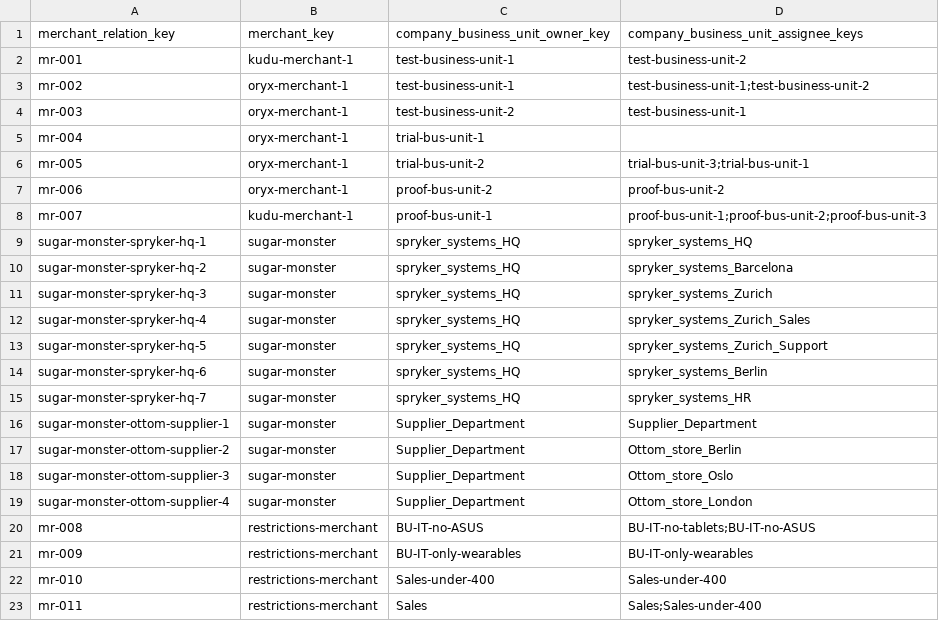
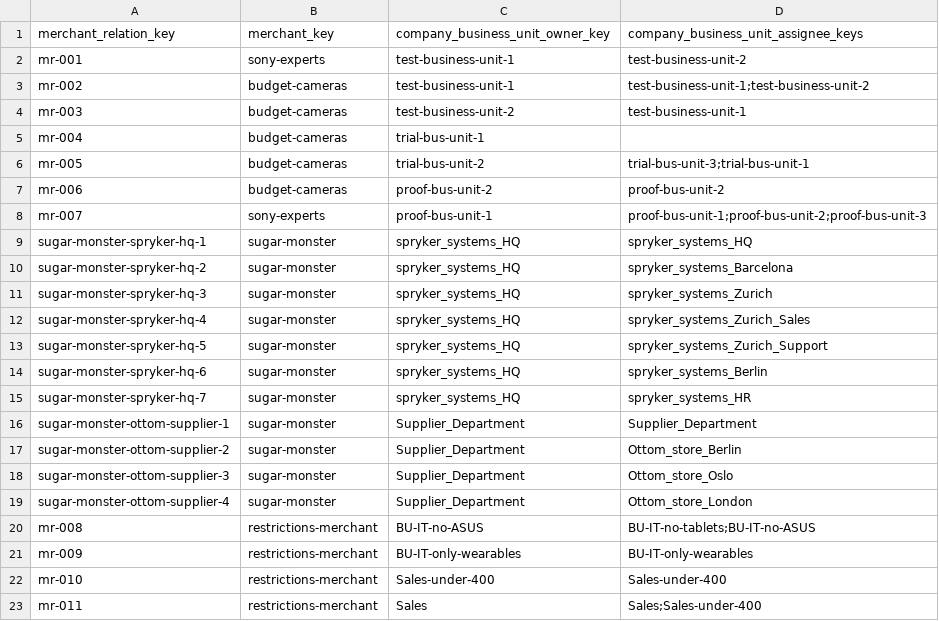
Before and after one commit to spryker/merchant-relationship-data-import, a CSV file: data/import/merchant_relationship.csv, drawn as a sheet.

Commit message:
mp-2688: updated demodata

```diff
--- a/data/import/merchant_relationship.csv
+++ b/data/import/merchant_relationship.csv
@@ -1,9 +1,9 @@
 merchant_relation_key,merchant_key,company_business_unit_owner_key,company_business_unit_assignee_keys
-mr-001,kudu-merchant-1,test-business-unit-1,"test-business-unit-2"
-mr-002,oryx-merchant-1,test-business-unit-1,"test-business-unit-1;test-business-unit-2"
-mr-003,oryx-merchant-1,test-business-unit-2,"test-business-unit-1"
-mr-004,oryx-merchant-1,trial-bus-unit-1,
-mr-005,oryx-merchant-1,trial-bus-unit-2,"trial-bus-unit-3;trial-bus-unit-1"
-mr-006,oryx-merchant-1,proof-bus-unit-2,"proof-bus-unit-2"
-mr-007,kudu-merchant-1,proof-bus-unit-1,"proof-bus-unit-1;proof-bus-unit-2;proof-bus-unit-3"
+mr-001,sony-experts,test-business-unit-1,"test-business-unit-2"
+mr-002,budget-cameras,test-business-unit-1,"test-business-unit-1;test-business-unit-2"
+mr-003,budget-cameras,test-business-unit-2,"test-business-unit-1"
+mr-004,budget-cameras,trial-bus-unit-1,
+mr-005,budget-cameras,trial-bus-unit-2,"trial-bus-unit-3;trial-bus-unit-1"
+mr-006,budget-cameras,proof-bus-unit-2,"proof-bus-unit-2"
+mr-007,sony-experts,proof-bus-unit-1,"proof-bus-unit-1;proof-bus-unit-2;proof-bus-unit-3"
 sugar-monster-spryker-hq-1,sugar-monster,spryker_systems_HQ,spryker_systems_HQ
```
